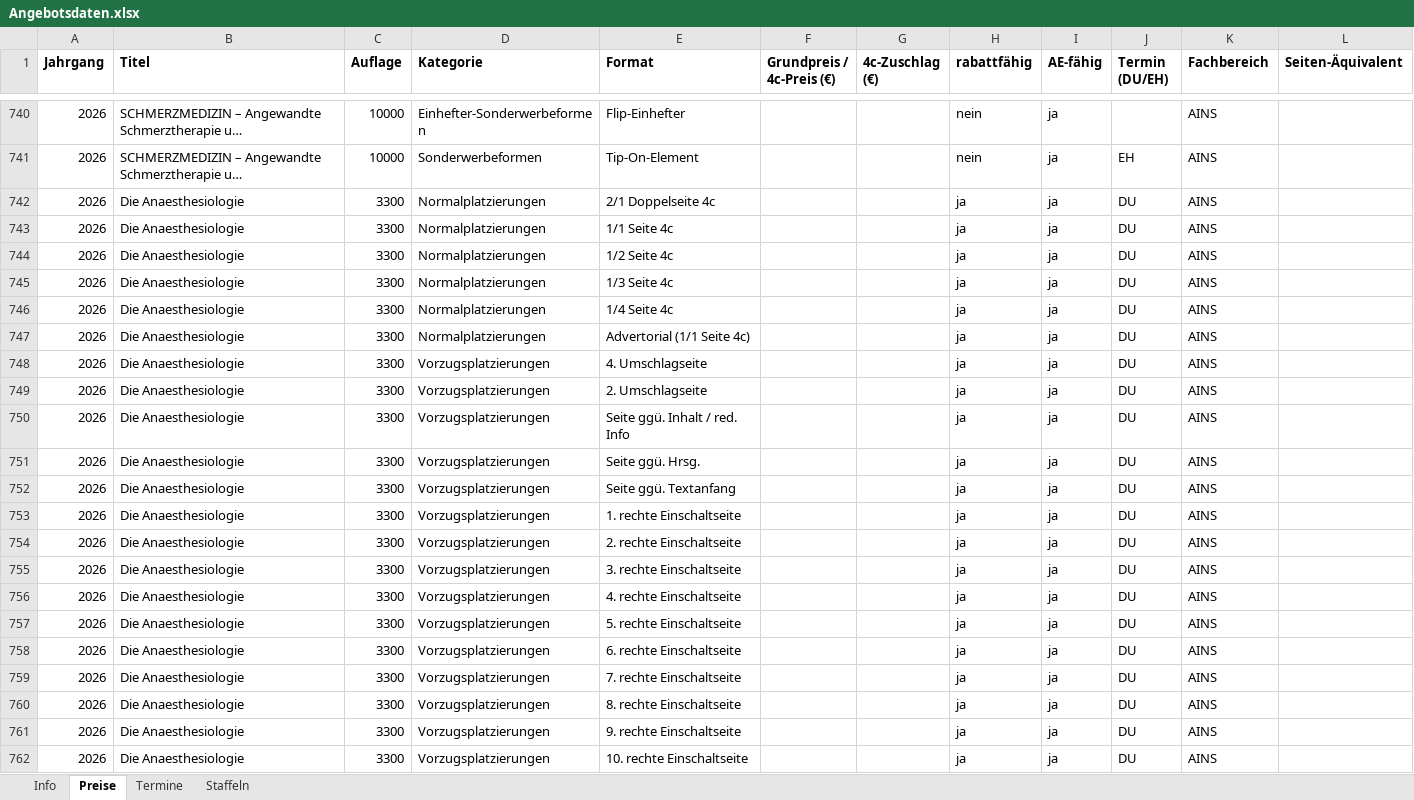
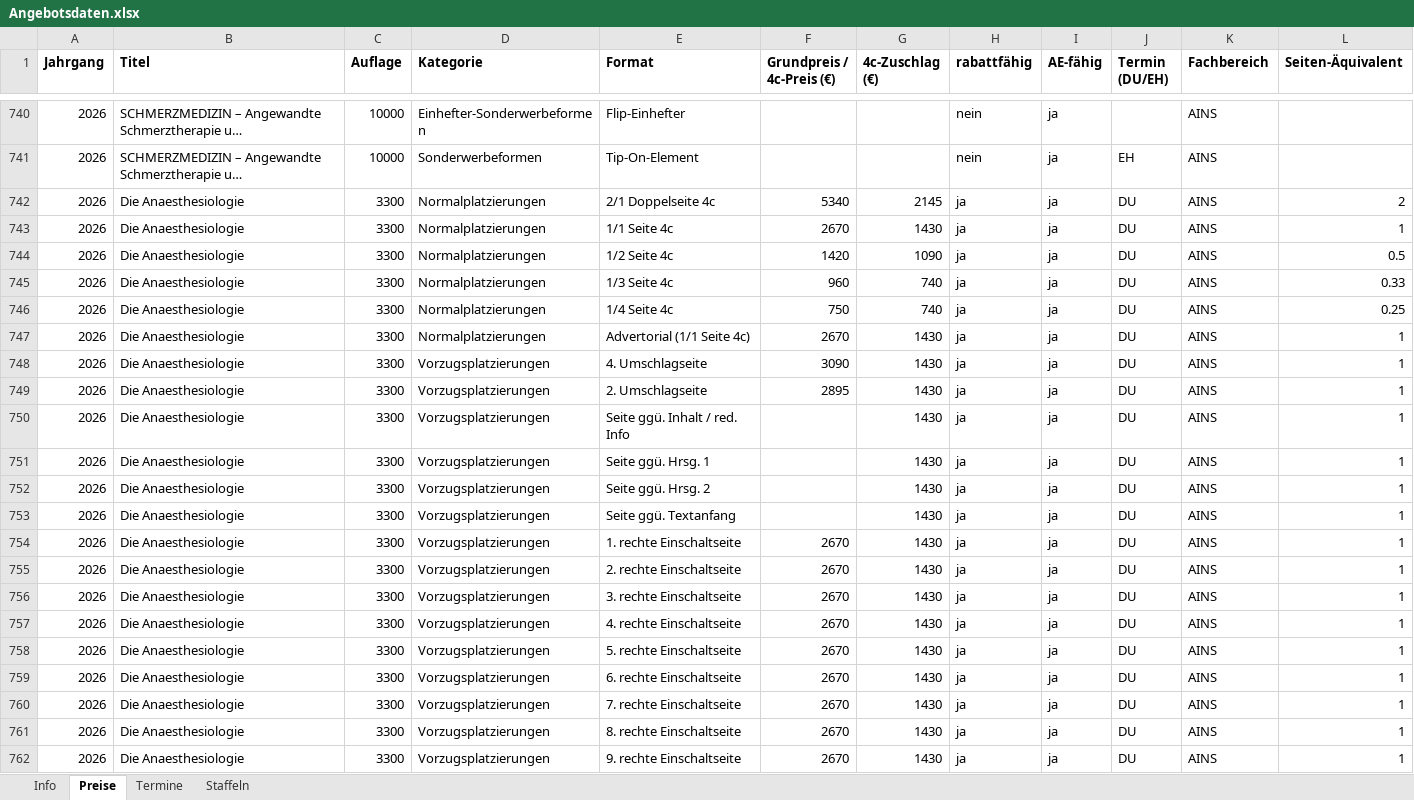
Before and after one commit to Barings1995/angebotswerkzeuge, an Excel workbook: Angebotsdaten.xlsx, sheet Preise, drawn as a sheet; only a part is shown, gaps mark what is left out; long unchanged cells end in …; values as stored, in another font and other column widths than the file's, no borders; the diff covers the shown part only; the diff names each change by its address in the sheet, - before the commit and + after, or states it on an @@ line.

```diff
--- a/Angebotsdaten.xlsx (sheet Preise)
+++ b/Angebotsdaten.xlsx (sheet Preise)
-F742 (Grundpreis / 4c-Preis (€)): (empty)
+F742 (Grundpreis / 4c-Preis (€)): 5340
-G742 (4c-Zuschlag (€)): (empty)
+G742 (4c-Zuschlag (€)): 2145
-L742 (Seiten-Äquivalent): (empty)
+L742 (Seiten-Äquivalent): 2
-F743 (Grundpreis / 4c-Preis (€)): (empty)
+F743 (Grundpreis / 4c-Preis (€)): 2670
-G743 (4c-Zuschlag (€)): (empty)
+G743 (4c-Zuschlag (€)): 1430
-L743 (Seiten-Äquivalent): (empty)
+L743 (Seiten-Äquivalent): 1
-F744 (Grundpreis / 4c-Preis (€)): (empty)
+F744 (Grundpreis / 4c-Preis (€)): 1420
-G744 (4c-Zuschlag (€)): (empty)
+G744 (4c-Zuschlag (€)): 1090
-L744 (Seiten-Äquivalent): (empty)
+L744 (Seiten-Äquivalent): 0.5
-F745 (Grundpreis / 4c-Preis (€)): (empty)
+F745 (Grundpreis / 4c-Preis (€)): 960
-G745:G746 (4c-Zuschlag (€)): (empty)
+G745:G746 (4c-Zuschlag (€)): 740
-L745 (Seiten-Äquivalent): (empty)
+L745 (Seiten-Äquivalent): 0.33
-F746 (Grundpreis / 4c-Preis (€)): (empty)
+F746 (Grundpreis / 4c-Preis (€)): 750
-L746 (Seiten-Äquivalent): (empty)
+L746 (Seiten-Äquivalent): 0.25
-F747 (Grundpreis / 4c-Preis (€)): (empty)
+F747 (Grundpreis / 4c-Preis (€)): 2670
-G747:G762 (4c-Zuschlag (€)): (empty)
+G747:G762 (4c-Zuschlag (€)): 1430
-L747:L762 (Seiten-Äquivalent): (empty)
+L747:L762 (Seiten-Äquivalent): 1
-F748 (Grundpreis / 4c-Preis (€)): (empty)
+F748 (Grundpreis / 4c-Preis (€)): 3090
-F749 (Grundpreis / 4c-Preis (€)): (empty)
+F749 (Grundpreis / 4c-Preis (€)): 2895
-E751 (Format): Seite ggü. Hrsg.
+E751 (Format): Seite ggü. Hrsg. 1
-E752 (Format): Seite ggü. Textanfang
+E752 (Format): Seite ggü. Hrsg. 2
-E753 (Format): 1. rechte Einschaltseite
+E753 (Format): Seite ggü. Textanfang
-E754 (Format): 2. rechte Einschaltseite
+E754 (Format): 1. rechte Einschaltseite
-F754:F762 (Grundpreis / 4c-Preis (€)): (empty)
+F754:F762 (Grundpreis / 4c-Preis (€)): 2670
-E755 (Format): 3. rechte Einschaltseite
+E755 (Format): 2. rechte Einschaltseite
-E756 (Format): 4. rechte Einschaltseite
+E756 (Format): 3. rechte Einschaltseite
-E757 (Format): 5. rechte Einschaltseite
+E757 (Format): 4. rechte Einschaltseite
-E758 (Format): 6. rechte Einschaltseite
+E758 (Format): 5. rechte Einschaltseite
-E759 (Format): 7. rechte Einschaltseite
+E759 (Format): 6. rechte Einschaltseite
-E760 (Format): 8. rechte Einschaltseite
+E760 (Format): 7. rechte Einschaltseite
-E761 (Format): 9. rechte Einschaltseite
+E761 (Format): 8. rechte Einschaltseite
-E762 (Format): 10. rechte Einschaltseite
+E762 (Format): 9. rechte Einschaltseite
```
Also changed, not shown: 23 added rows, 6 removed rows, 8 moved rows and 101 edited cells elsewhere in this sheet, sheet Termine.
